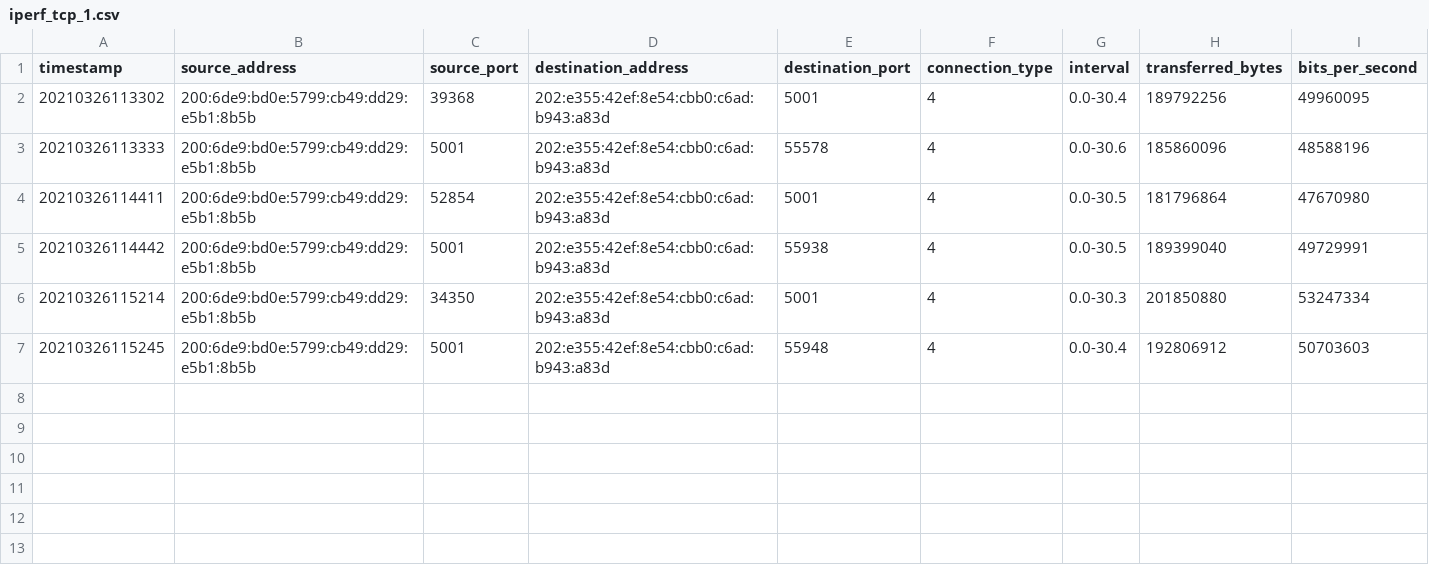
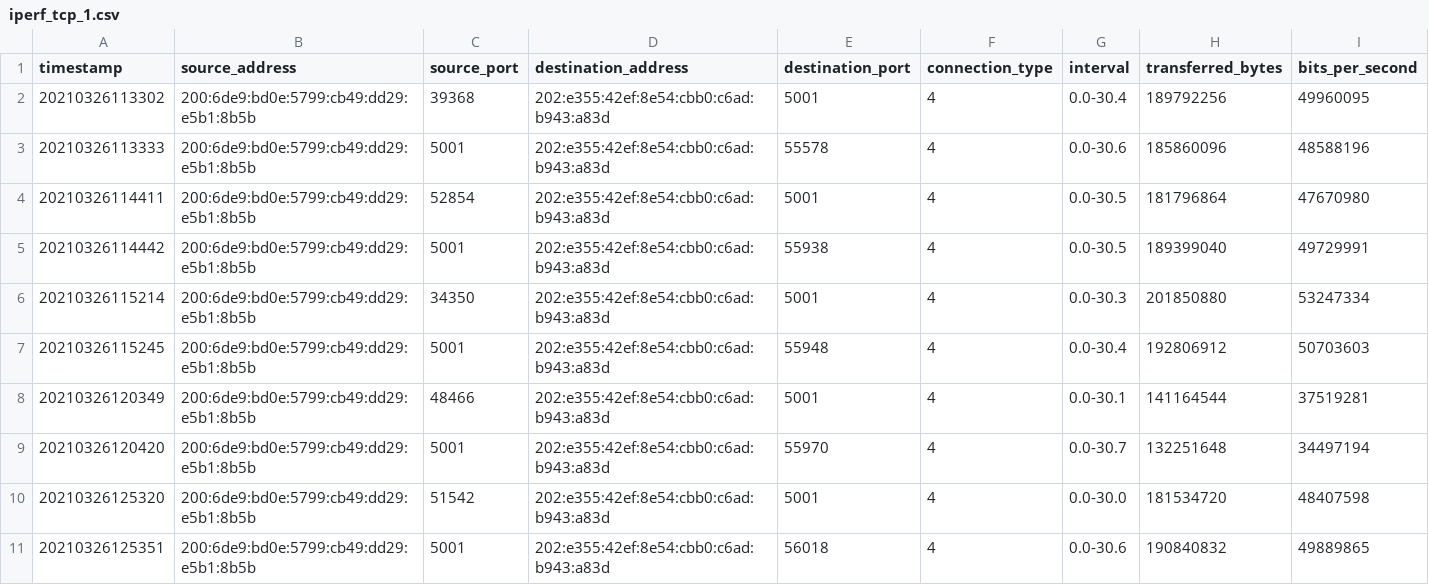
Before and after one commit to pmessan/network-testing-project, a CSV file: test-results/campus-bremen/iperf_tcp_test/iperf_tcp_1.csv, drawn as a sheet.

```diff
--- a/test-results/campus-bremen/iperf_tcp_test/iperf_tcp_1.csv
+++ b/test-results/campus-bremen/iperf_tcp_test/iperf_tcp_1.csv
@@ -7 +7,5 @@ timestamp,source_address,source_port,destination_address,destination_port,connec
 20210326115245,200:6de9:bd0e:5799:cb49:dd29:e5b1:8b5b,5001,202:e355:42ef:8e54:cbb0:c6ad:b943:a83d,55948,4,0.0-30.4,192806912,50703603
+20210326120349,200:6de9:bd0e:5799:cb49:dd29:e5b1:8b5b,48466,202:e355:42ef:8e54:cbb0:c6ad:b943:a83d,5001,4,0.0-30.1,141164544,37519281
+20210326120420,200:6de9:bd0e:5799:cb49:dd29:e5b1:8b5b,5001,202:e355:42ef:8e54:cbb0:c6ad:b943:a83d,55970,4,0.0-30.7,132251648,34497194
+20210326125320,200:6de9:bd0e:5799:cb49:dd29:e5b1:8b5b,51542,202:e355:42ef:8e54:cbb0:c6ad:b943:a83d,5001,4,0.0-30.0,181534720,48407598
+20210326125351,200:6de9:bd0e:5799:cb49:dd29:e5b1:8b5b,5001,202:e355:42ef:8e54:cbb0:c6ad:b943:a83d,56018,4,0.0-30.6,190840832,49889865
```
Also changed, not shown: test-results/campus-bremen/iperf_udp_test/iperf_udp_1.csv, test-results/campus-bremen/ping_test/ping_test_1.csv, 6 other files.
